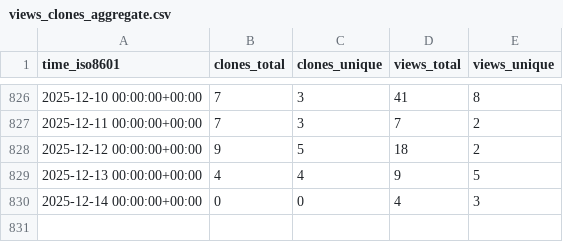
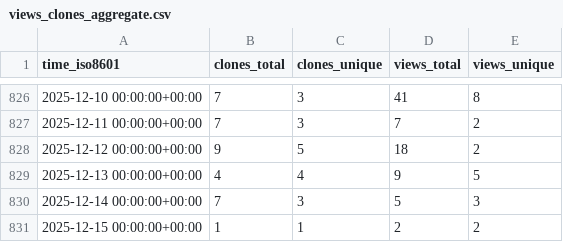
Before and after one commit to Ash-codes18/Lpu-colab-CPP-DSA-Soln, a CSV file: Ash-codes18/Lpu-colab-CPP-DSA-Soln/ghrs-data/views_clones_aggregate.csv, drawn as a sheet; only a part is shown, gaps mark what is left out.

```diff
--- a/Ash-codes18/Lpu-colab-CPP-DSA-Soln/ghrs-data/views_clones_aggregate.csv
+++ b/Ash-codes18/Lpu-colab-CPP-DSA-Soln/ghrs-data/views_clones_aggregate.csv
@@ -829,2 +829,3 @@ time_iso8601,clones_total,clones_unique,views_total,views_unique
 2025-12-13 00:00:00+00:00,4,4,9,5
-2025-12-14 00:00:00+00:00,0,0,4,3
+2025-12-14 00:00:00+00:00,7,3,5,3
+2025-12-15 00:00:00+00:00,1,1,2,2
```
Also changed, not shown: 1 other file.
